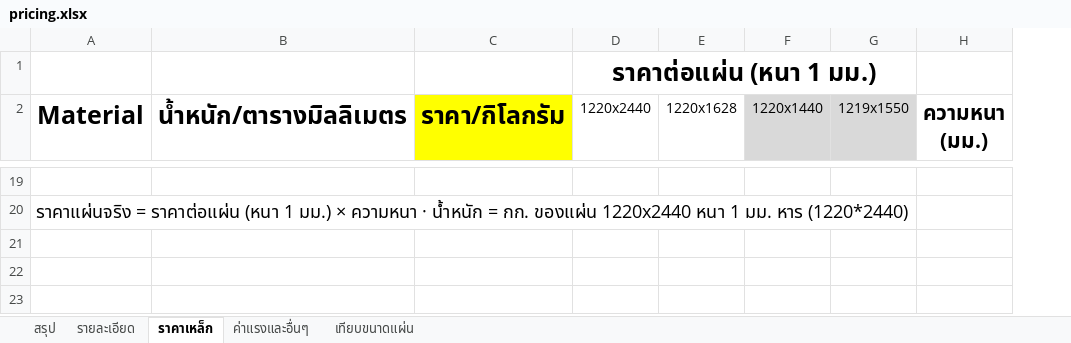
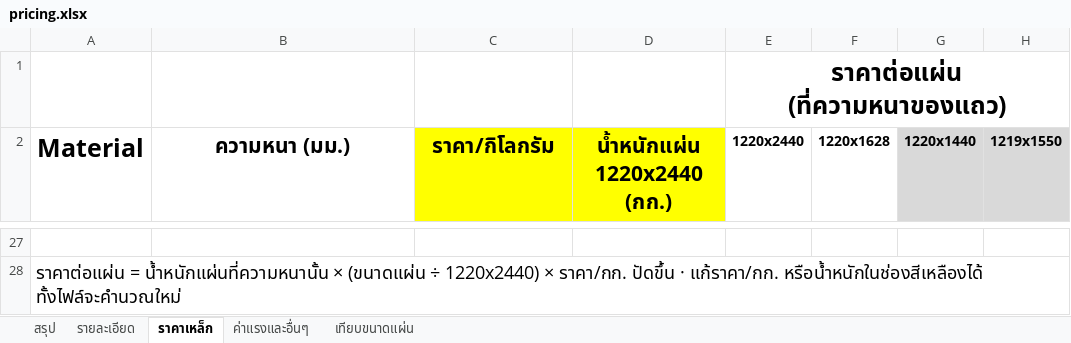
Before and after one commit to woraphontrangpanich-jpg/LHPsolidwork, an Excel workbook: docs/demo/export/pricing.xlsx, sheet ราคาเหล็ก, drawn as a sheet; only a part is shown, gaps mark what is left out; values as stored, in another font and other column widths than the file's, no borders; removed rows and columns are numbered as before the commit, all else as after; the diff covers the shown part only; the diff names each change by its address in the sheet, - before the commit and + after, or states it on an @@ line.

```diff
--- a/docs/demo/export/pricing.xlsx (sheet ราคาเหล็ก)
+++ b/docs/demo/export/pricing.xlsx (sheet ราคาเหล็ก)
+column D (น้ำหนักแผ่น 1220x2440 (กก.)), empty
-column H (ความหนา (มม.)), empty
-E1 (1220x2440): ราคาต่อแผ่น (หนา 1 มม.)
+E1 (1220x2440): ราคาต่อแผ่น (ที่ความหนาของแถว)
-B2: น้ำหนัก/ตารางมิลลิเมตร
+B2: ความหนา (มม.)
@@ B2:C2 text size: smaller @@
-E2:H2 bold: off
+E2:H2 bold: on
-A28 (Material): ราคาแผ่นจริง = ราคาต่อแผ่น (หนา 1 มม.) × ความหนา · น้ำหนัก = กก. ของแผ่น 1220x2440 หนา 1 มม. หาร (1220*2440)
+A28 (Material): ราคาต่อแผ่น = น้ำหนักแผ่นที่ความหนานั้น × (ขนาดแผ่น ÷ 1220x2440) × ราคา/กก. ปัดขึ้น · แก้ราคา/กก. หรือน้ำหนักในช่องสีเหลืองได้ ทั้งไฟล์จะคำนวณใหม่
```
Also changed, not shown: 8 added rows, 96 edited cells and cell formats elsewhere in this sheet, sheet รายละเอียด, sheet สรุป, sheet เทียบขนาดแผ่น, docs/demo/export/summary.xlsx, 23 other files.
